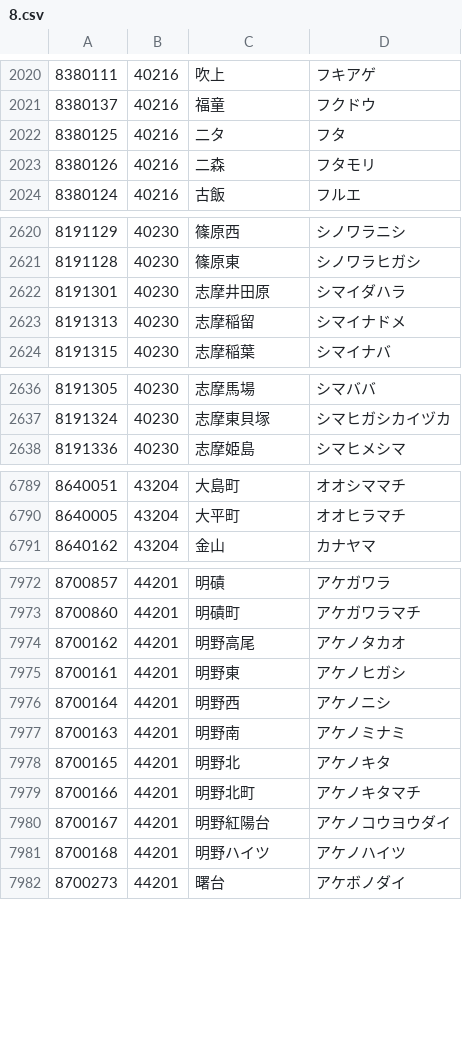
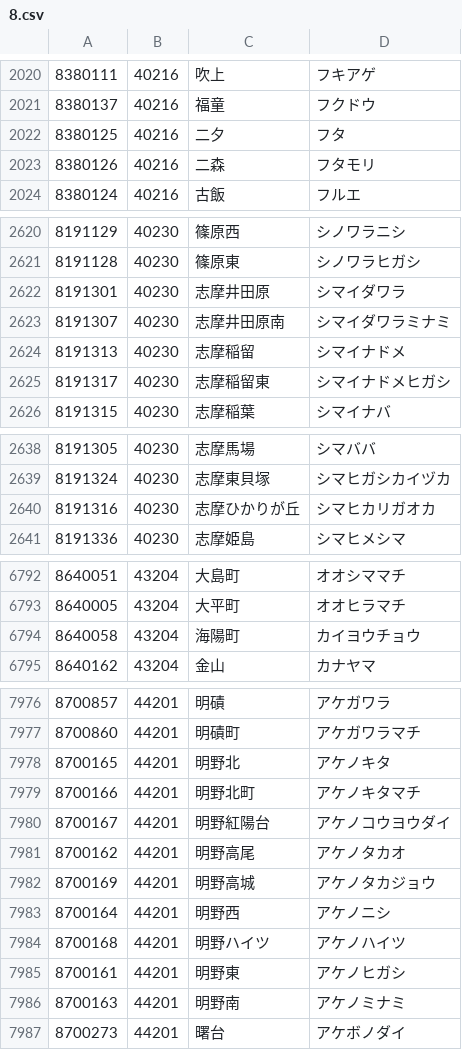
Before and after one commit to code4fukui/PostalCode, a CSV file: data/8.csv, drawn as a sheet; only a part is shown, gaps mark what is left out.

Commit message:
update data

```diff
--- a/data/8.csv
+++ b/data/8.csv
@@ -2021,3 +2021,3 @@
 8380137,40216,福童,フクドウ
-8380125,40216,二タ,フタ
+8380125,40216,二夕,フタ
 8380126,40216,二森,フタモリ
@@ -2621,4 +2621,6 @@
 8191128,40230,篠原東,シノワラヒガシ
-8191301,40230,志摩井田原,シマイダハラ
+8191301,40230,志摩井田原,シマイダワラ
+8191307,40230,志摩井田原南,シマイダワラミナミ
 8191313,40230,志摩稲留,シマイナドメ
+8191317,40230,志摩稲留東,シマイナドメヒガシ
 8191315,40230,志摩稲葉,シマイナバ
@@ -2637,2 +2639,3 @@
 8191324,40230,志摩東貝塚,シマヒガシカイヅカ
+8191316,40230,志摩ひかりが丘,シマヒカリガオカ
 8191336,40230,志摩姫島,シマヒメシマ
@@ -6790,2 +6793,3 @@
 8640005,43204,大平町,オオヒラマチ
+8640058,43204,海陽町,カイヨウチョウ
 8640162,43204,金山,カナヤマ
@@ -7973,6 +7977,2 @@
 8700860,44201,明磧町,アケガワラマチ
-8700162,44201,明野高尾,アケノタカオ
-8700161,44201,明野東,アケノヒガシ
-8700164,44201,明野西,アケノニシ
-8700163,44201,明野南,アケノミナミ
 8700165,44201,明野北,アケノキタ
@@ -7980,3 +7980,8 @@
 8700167,44201,明野紅陽台,アケノコウヨウダイ
+8700162,44201,明野高尾,アケノタカオ
+8700169,44201,明野高城,アケノタカジョウ
+8700164,44201,明野西,アケノニシ
 8700168,44201,明野ハイツ,アケノハイツ
+8700161,44201,明野東,アケノヒガシ
+8700163,44201,明野南,アケノミナミ
 8700273,44201,曙台,アケボノダイ
```
Also changed, not shown: data/0.csv, data/2.csv, 2 other files.
